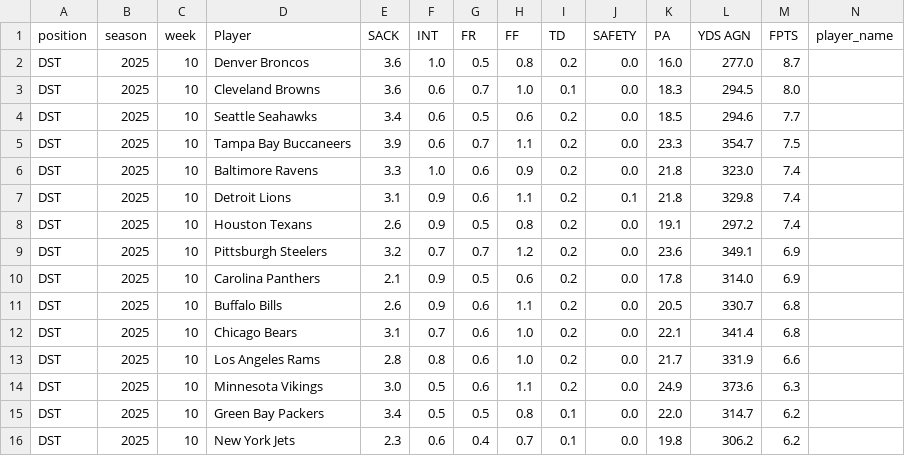
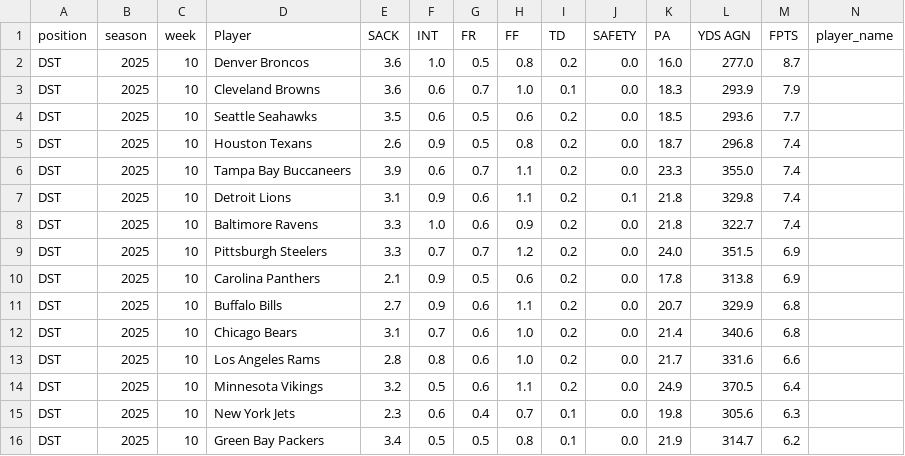
Before and after one commit to KoBeWa/fantasypros-projections, a CSV file: data/2025/week_current/dst.csv, drawn as a sheet; only a part is shown; removed rows and columns are numbered as before the commit, all else as after; rows hold the shown columns only; the diff covers the shown part only; the diff names each change by its address in the sheet, - before the commit and + after, or states it on an @@ line.

```diff
--- a/data/2025/week_current/dst.csv
+++ b/data/2025/week_current/dst.csv
-L3 (YDS AGN): 294.5
+L3 (YDS AGN): 293.9
-M3 (FPTS): 8.0
+M3 (FPTS): 7.9
-E4 (SACK): 3.4
+E4 (SACK): 3.5
-L4 (YDS AGN): 294.6
+L4 (YDS AGN): 293.6
+row 5: DST | 2025 | 10 | Houston Texans | 2.6 | 0.9 | 0.5 | 0.8 | 0.2 | 0.0 | 18.7 | 296.8 | 7.4
-L6 (YDS AGN): 354.7
+L6 (YDS AGN): 355.0
-M6 (FPTS): 7.5
+M6 (FPTS): 7.4
-row 6: DST | 2025 | 10 | Baltimore Ravens | 3.3 | 1.0 | 0.6 | 0.9 | 0.2 | 0.0 | 21.8 | 323.0 | 7.4
-D8 (Player): Houston Texans
+D8 (Player): Baltimore Ravens
-E8 (SACK): 2.6
+E8 (SACK): 3.3
-F8 (INT): 0.9
+F8 (INT): 1.0
-G8 (FR): 0.5
+G8 (FR): 0.6
-H8 (FF): 0.8
+H8 (FF): 0.9
-K8 (PA): 19.1
+K8 (PA): 21.8
-L8 (YDS AGN): 297.2
+L8 (YDS AGN): 322.7
-E9 (SACK): 3.2
+E9 (SACK): 3.3
-K9 (PA): 23.6
+K9 (PA): 24.0
-L9 (YDS AGN): 349.1
+L9 (YDS AGN): 351.5
-L10 (YDS AGN): 314.0
+L10 (YDS AGN): 313.8
-E11 (SACK): 2.6
+E11 (SACK): 2.7
-K11 (PA): 20.5
+K11 (PA): 20.7
-L11 (YDS AGN): 330.7
+L11 (YDS AGN): 329.9
-K12 (PA): 22.1
+K12 (PA): 21.4
-L12 (YDS AGN): 341.4
+L12 (YDS AGN): 340.6
-L13 (YDS AGN): 331.9
+L13 (YDS AGN): 331.6
-E14 (SACK): 3.0
+E14 (SACK): 3.2
-L14 (YDS AGN): 373.6
+L14 (YDS AGN): 370.5
-M14 (FPTS): 6.3
+M14 (FPTS): 6.4
+row 15: DST | 2025 | 10 | New York Jets | 2.3 | 0.6 | 0.4 | 0.7 | 0.1 | 0.0 | 19.8 | 305.6 | 6.3
-K16 (PA): 22.0
+K16 (PA): 21.9
-row 16: DST | 2025 | 10 | New York Jets | 2.3 | 0.6 | 0.4 | 0.7 | 0.1 | 0.0 | 19.8 | 306.2 | 6.2
```
Also changed, not shown: 1 added row, 1 removed row and 23 edited cells elsewhere in this file, data/2025/week_current/k.csv, data/2025/week_current/qb.csv, 3 other files.
